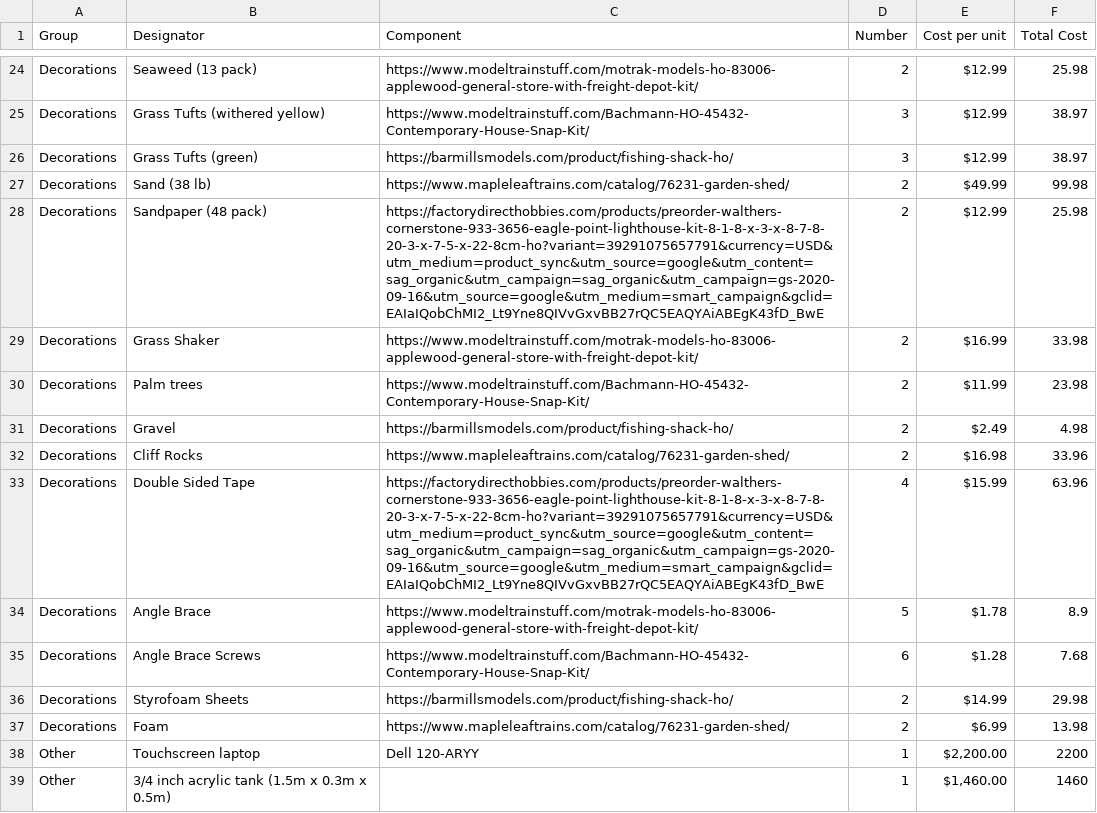
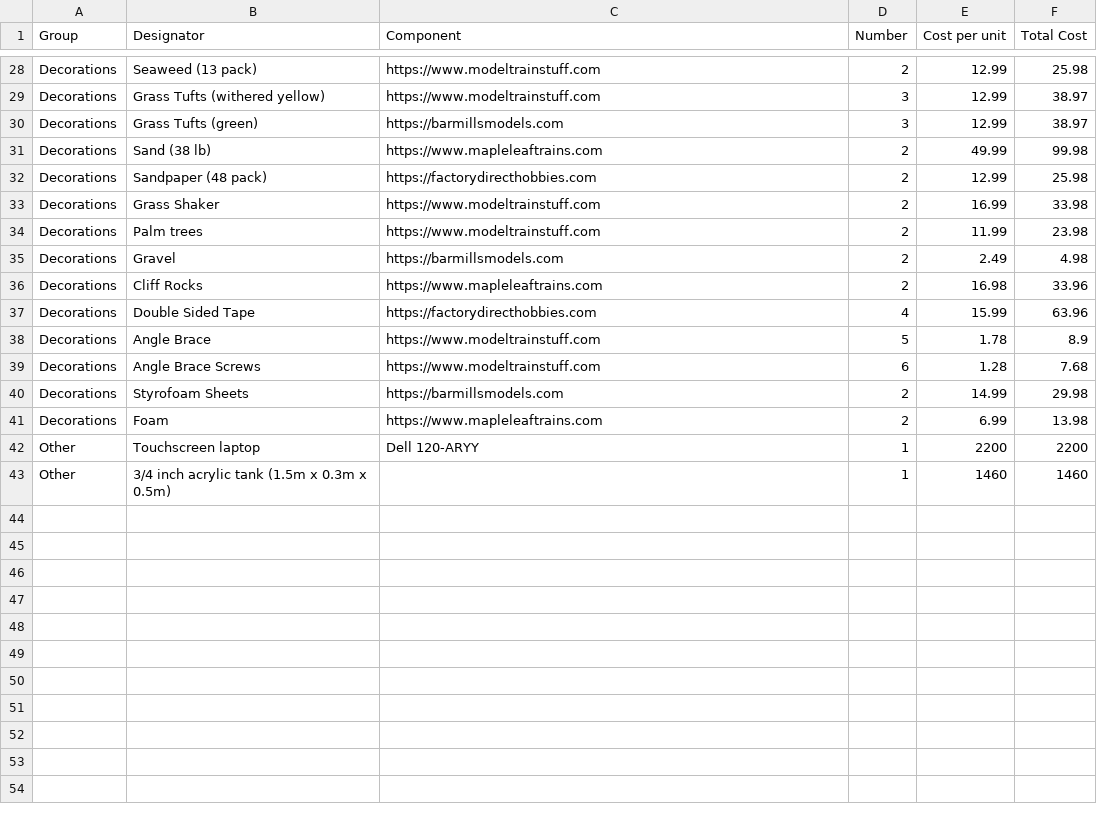
Before and after one commit to SNL-WaterPower/siweed, a CSV file: documentation/BOM.csv, drawn as a sheet; only a part is shown, gaps mark what is left out; addresses are those after the commit; the diff covers the shown part only; the diff names each change by its address in the sheet, - before the commit and + after, or states it on an @@ line.

```diff
--- a/documentation/BOM.csv
+++ b/documentation/BOM.csv
-C28 (Component): https://www.modeltrainstuff.com/motrak-models-ho-83006-applewood-general-store-with-freight-depot-kit/
+C28 (Component): https://www.modeltrainstuff.com
-E28:E30 (Cost per unit): $12.99
+E28:E30 (Cost per unit): 12.99
-C29 (Component): https://www.modeltrainstuff.com/Bachmann-HO-45432-Contemporary-House-Snap-Kit/
+C29 (Component): https://www.modeltrainstuff.com
-C30 (Component): https://barmillsmodels.com/product/fishing-shack-ho/
+C30 (Component): https://barmillsmodels.com
-C31 (Component): https://www.mapleleaftrains.com/catalog/76231-garden-shed/
+C31 (Component): https://www.mapleleaftrains.com
-E31 (Cost per unit): $49.99
+E31 (Cost per unit): 49.99
-C32 (Component): https://factorydirecthobbies.com/products/preorder-walthers-cornerstone-933-3656-eagle-point-lighthouse-kit-8-1-8-x-3-x-8-7-8-20-3-x-7-5-x-22-8cm-ho?variant=39291075657791&currency=USD&utm_medium=product_sync&utm_source=google&utm_content=sag_organic&utm_campaign=sag_organic&utm_campaign=gs-2020-09-16&utm_source=google&utm_medium=smart_campaign&gclid=EAIaIQobChMI2_Lt9Yne8QIVvGxvBB27rQC5EAQYAiABEgK43fD_BwE
+C32 (Component): https://factorydirecthobbies.com
-E32 (Cost per unit): $12.99
+E32 (Cost per unit): 12.99
-C33 (Component): https://www.modeltrainstuff.com/motrak-models-ho-83006-applewood-general-store-with-freight-depot-kit/
+C33 (Component): https://www.modeltrainstuff.com
-E33 (Cost per unit): $16.99
+E33 (Cost per unit): 16.99
-C34 (Component): https://www.modeltrainstuff.com/Bachmann-HO-45432-Contemporary-House-Snap-Kit/
+C34 (Component): https://www.modeltrainstuff.com
-E34 (Cost per unit): $11.99
+E34 (Cost per unit): 11.99
-C35 (Component): https://barmillsmodels.com/product/fishing-shack-ho/
+C35 (Component): https://barmillsmodels.com
-E35 (Cost per unit): $2.49
+E35 (Cost per unit): 2.49
-C36 (Component): https://www.mapleleaftrains.com/catalog/76231-garden-shed/
+C36 (Component): https://www.mapleleaftrains.com
-E36 (Cost per unit): $16.98
+E36 (Cost per unit): 16.98
-C37 (Component): https://factorydirecthobbies.com/products/preorder-walthers-cornerstone-933-3656-eagle-point-lighthouse-kit-8-1-8-x-3-x-8-7-8-20-3-x-7-5-x-22-8cm-ho?variant=39291075657791&currency=USD&utm_medium=product_sync&utm_source=google&utm_content=sag_organic&utm_campaign=sag_organic&utm_campaign=gs-2020-09-16&utm_source=google&utm_medium=smart_campaign&gclid=EAIaIQobChMI2_Lt9Yne8QIVvGxvBB27rQC5EAQYAiABEgK43fD_BwE
+C37 (Component): https://factorydirecthobbies.com
-E37 (Cost per unit): $15.99
+E37 (Cost per unit): 15.99
-C38 (Component): https://www.modeltrainstuff.com/motrak-models-ho-83006-applewood-general-store-with-freight-depot-kit/
+C38 (Component): https://www.modeltrainstuff.com
-E38 (Cost per unit): $1.78
+E38 (Cost per unit): 1.78
-C39 (Component): https://www.modeltrainstuff.com/Bachmann-HO-45432-Contemporary-House-Snap-Kit/
+C39 (Component): https://www.modeltrainstuff.com
-E39 (Cost per unit): $1.28
+E39 (Cost per unit): 1.28
-C40 (Component): https://barmillsmodels.com/product/fishing-shack-ho/
+C40 (Component): https://barmillsmodels.com
-E40 (Cost per unit): $14.99
+E40 (Cost per unit): 14.99
-C41 (Component): https://www.mapleleaftrains.com/catalog/76231-garden-shed/
+C41 (Component): https://www.mapleleaftrains.com
-E41 (Cost per unit): $6.99
+E41 (Cost per unit): 6.99
-E42 (Cost per unit): $2,200.00
+E42 (Cost per unit): 2200
-E43 (Cost per unit): $1,460.00
+E43 (Cost per unit): 1460
```
Also changed, not shown: 4 added rows and 28 edited cells elsewhere in this file, 54 other files.
